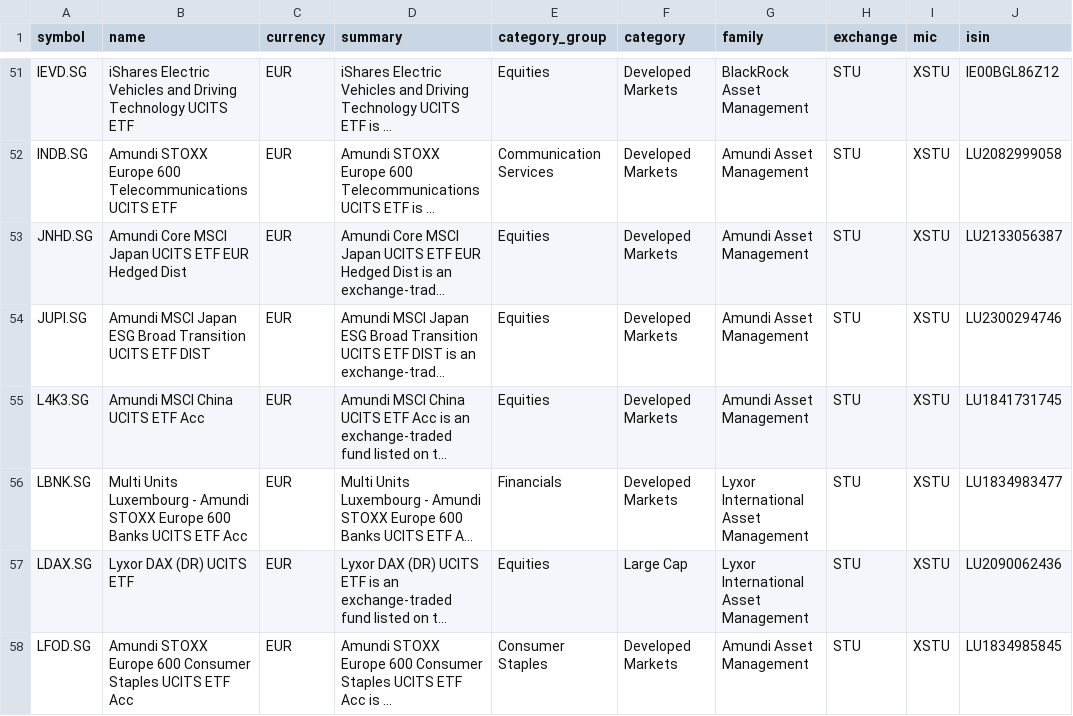
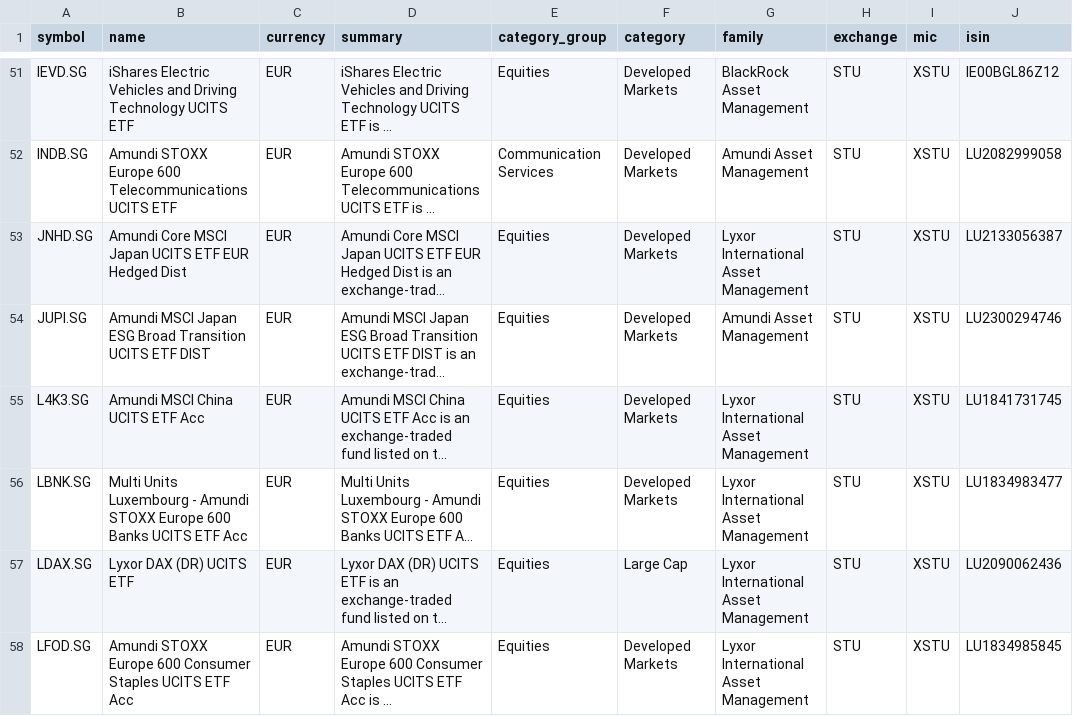
Before and after one commit to JerBouma/FinanceDatabase, a CSV file: database/etfs/STU.csv, drawn as a sheet; only a part is shown, gaps mark what is left out; long unchanged cells end in …; the diff covers the shown part only; the diff names each change by its address in the sheet, - before the commit and + after, or states it on an @@ line.

Commit message:
Align ETF listings and headline index categories
- Listings of one ETF take the category group, category and family most of them
  carry (555 values); leveraged and short funds keep Derivatives.
- Broad indices of one developed market are Large Cap (AEX, IBEX, BEL 20, Hang Seng,
  STI, ASX 200, TSX Composite); KOSPI, TAIEX, SENSEX and NIFTY 50 are Emerging
  Markets.

```diff
--- a/database/etfs/STU.csv
+++ b/database/etfs/STU.csv
-G53 (family): Amundi Asset Management
+G53 (family): Lyxor International Asset Management
-G55 (family): Amundi Asset Management
+G55 (family): Lyxor International Asset Management
-E56 (category_group): Financials
+E56 (category_group): Equities
-E58 (category_group): Consumer Staples
+E58 (category_group): Equities
-G58 (family): Amundi Asset Management
+G58 (family): Lyxor International Asset Management
```
Also changed, not shown: 15 edited cells elsewhere in this file, database/etfs/DUS.csv, database/etfs/EBS.csv, 17 other files.
